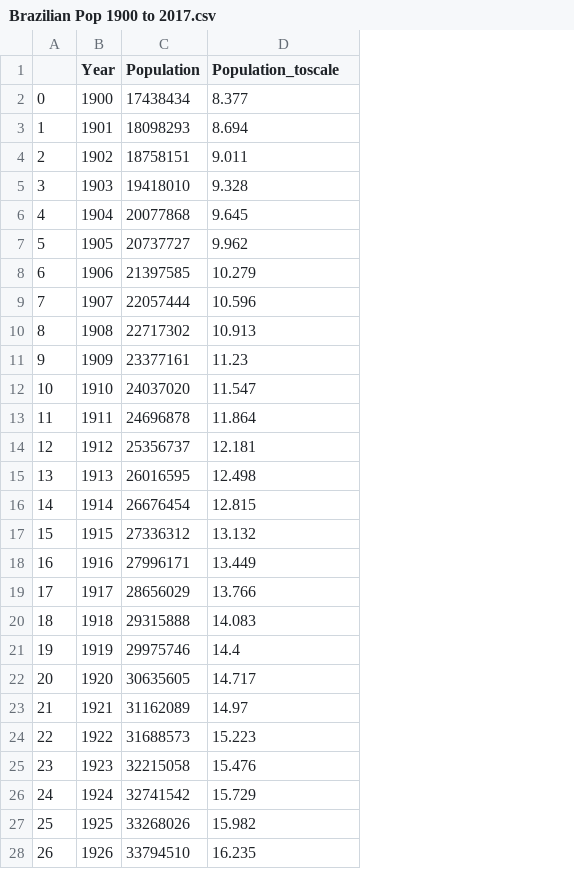
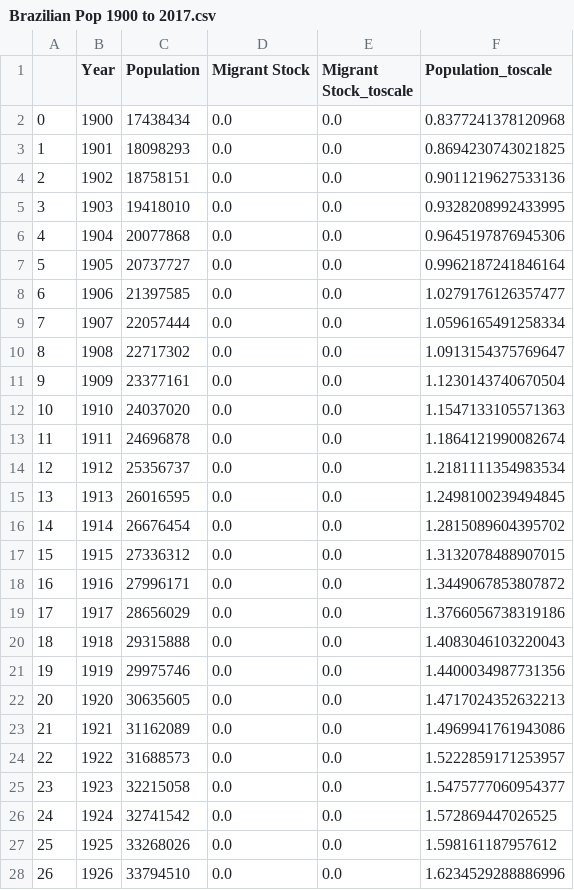
Before and after one commit to mwoluchem/Walls-of-Air, a CSV file: Processed Data/Brazilian Pop 1900 to 2017.csv, drawn as a sheet; only a part is shown; addresses are those after the commit; the diff covers the shown part only; the diff names each change by its address in the sheet, - before the commit and + after, or states it on an @@ line.

```diff
--- a/Processed Data/Brazilian Pop 1900 to 2017.csv
+++ b/Processed Data/Brazilian Pop 1900 to 2017.csv
+column D (Migrant Stock), rows 2-28: all 0.0
+column E (Migrant Stock_toscale), rows 2-28: all 0.0
-F2 (Population_toscale): 8.377
+F2 (Population_toscale): 0.8377241378120968
-F3 (Population_toscale): 8.694
+F3 (Population_toscale): 0.8694230743021825
-F4 (Population_toscale): 9.011
+F4 (Population_toscale): 0.9011219627533136
-F5 (Population_toscale): 9.328
+F5 (Population_toscale): 0.9328208992433995
-F6 (Population_toscale): 9.645
+F6 (Population_toscale): 0.9645197876945306
-F7 (Population_toscale): 9.962
+F7 (Population_toscale): 0.9962187241846164
-F8 (Population_toscale): 10.279
+F8 (Population_toscale): 1.0279176126357477
-F9 (Population_toscale): 10.596
+F9 (Population_toscale): 1.0596165491258334
-F10 (Population_toscale): 10.913
+F10 (Population_toscale): 1.0913154375769647
-F11 (Population_toscale): 11.23
+F11 (Population_toscale): 1.1230143740670504
-F12 (Population_toscale): 11.547
+F12 (Population_toscale): 1.1547133105571363
-F13 (Population_toscale): 11.864
+F13 (Population_toscale): 1.1864121990082674
-F14 (Population_toscale): 12.181
+F14 (Population_toscale): 1.2181111354983534
-F15 (Population_toscale): 12.498
+F15 (Population_toscale): 1.2498100239494845
-F16 (Population_toscale): 12.815
+F16 (Population_toscale): 1.2815089604395702
-F17 (Population_toscale): 13.132
+F17 (Population_toscale): 1.3132078488907015
-F18 (Population_toscale): 13.449
+F18 (Population_toscale): 1.3449067853807872
-F19 (Population_toscale): 13.766
+F19 (Population_toscale): 1.3766056738319186
-F20 (Population_toscale): 14.083
+F20 (Population_toscale): 1.4083046103220043
-F21 (Population_toscale): 14.4
+F21 (Population_toscale): 1.4400034987731356
-F22 (Population_toscale): 14.717
+F22 (Population_toscale): 1.4717024352632213
-F23 (Population_toscale): 14.97
+F23 (Population_toscale): 1.4969941761943086
-F24 (Population_toscale): 15.223
+F24 (Population_toscale): 1.5222859171253957
-F25 (Population_toscale): 15.476
+F25 (Population_toscale): 1.5475777060954377
-F26 (Population_toscale): 15.729
+F26 (Population_toscale): 1.572869447026525
-F27 (Population_toscale): 15.982
+F27 (Population_toscale): 1.598161187957612
-F28 (Population_toscale): 16.235
+F28 (Population_toscale): 1.6234529288886996
```
Also changed, not shown: 91 edited cells elsewhere in this file, 3 other files.
